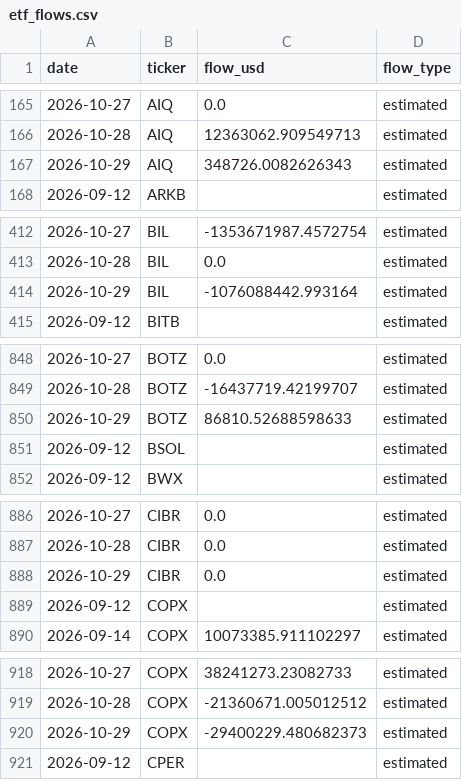
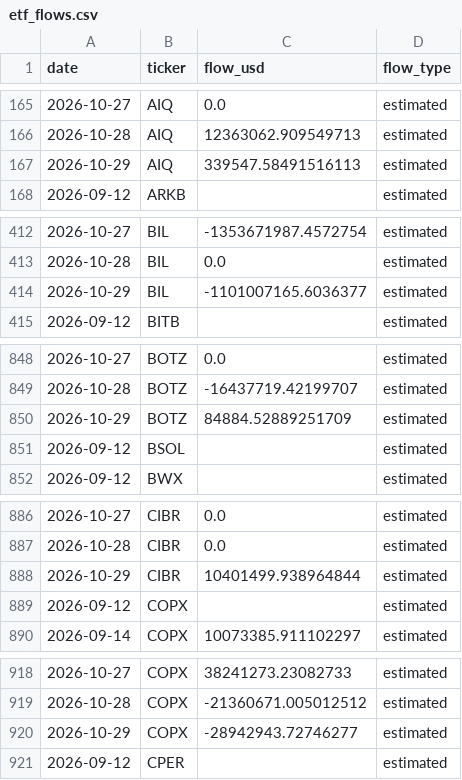
Before and after one commit to leyscry/etf-flows-data, a CSV file: data/etf_flows.csv, drawn as a sheet; only a part is shown, gaps mark what is left out; the diff covers the shown part only.

```diff
--- a/data/etf_flows.csv
+++ b/data/etf_flows.csv
@@ -166,3 +166,3 @@ date,ticker,flow_usd,flow_type
 2026-10-28,AIQ,12363062.909549713,estimated
-2026-10-29,AIQ,348726.0082626343,estimated
+2026-10-29,AIQ,339547.58491516113,estimated
 2026-09-12,ARKB,,estimated
@@ -413,3 +413,3 @@ date,ticker,flow_usd,flow_type
 2026-10-28,BIL,0.0,estimated
-2026-10-29,BIL,-1076088442.993164,estimated
+2026-10-29,BIL,-1101007165.6036377,estimated
 2026-09-12,BITB,,estimated
@@ -849,3 +849,3 @@ date,ticker,flow_usd,flow_type
 2026-10-28,BOTZ,-16437719.42199707,estimated
-2026-10-29,BOTZ,86810.52688598633,estimated
+2026-10-29,BOTZ,84884.52889251709,estimated
 2026-09-12,BSOL,,estimated
@@ -887,3 +887,3 @@ date,ticker,flow_usd,flow_type
 2026-10-28,CIBR,0.0,estimated
-2026-10-29,CIBR,0.0,estimated
+2026-10-29,CIBR,10401499.938964844,estimated
 2026-09-12,COPX,,estimated
@@ -919,3 +919,3 @@ date,ticker,flow_usd,flow_type
 2026-10-28,COPX,-21360671.005012512,estimated
-2026-10-29,COPX,-29400229.480682373,estimated
+2026-10-29,COPX,-28942943.72746277,estimated
 2026-09-12,CPER,,estimated
```
Also changed, not shown: 61 edited cells elsewhere in this file, data/etf_aum.csv, data/etf_shares.csv.
